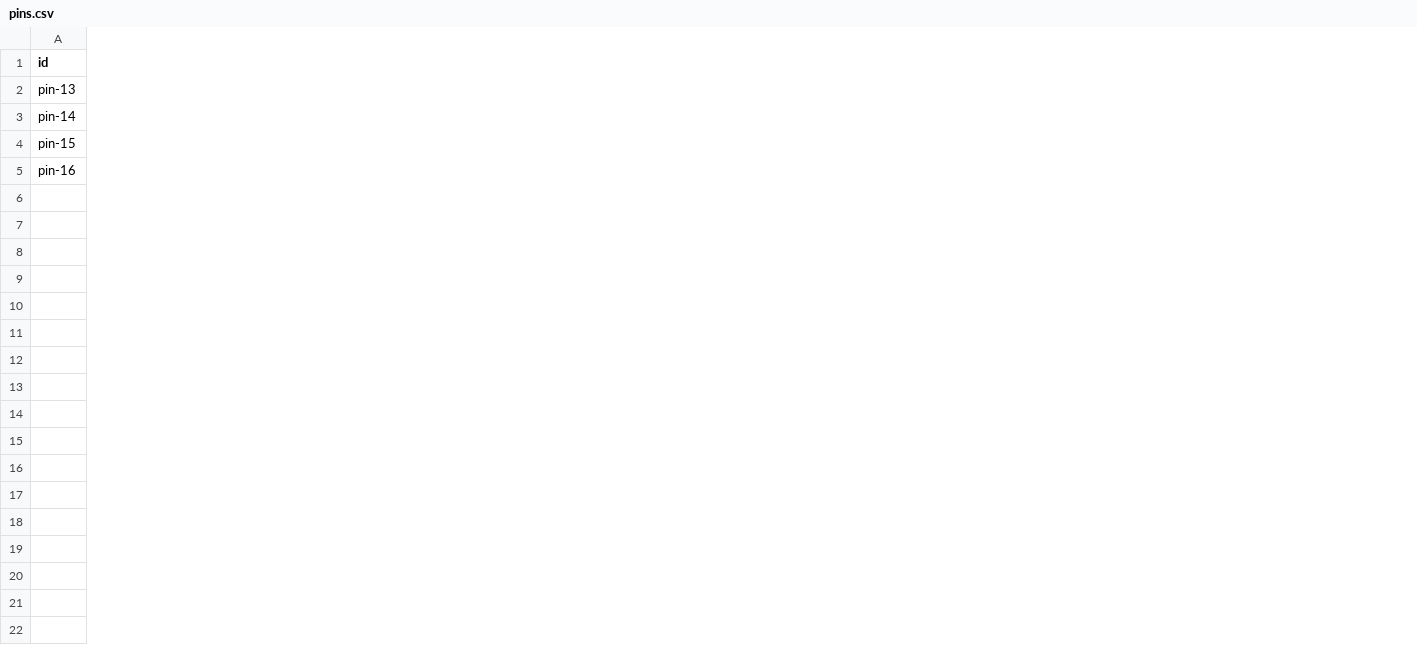
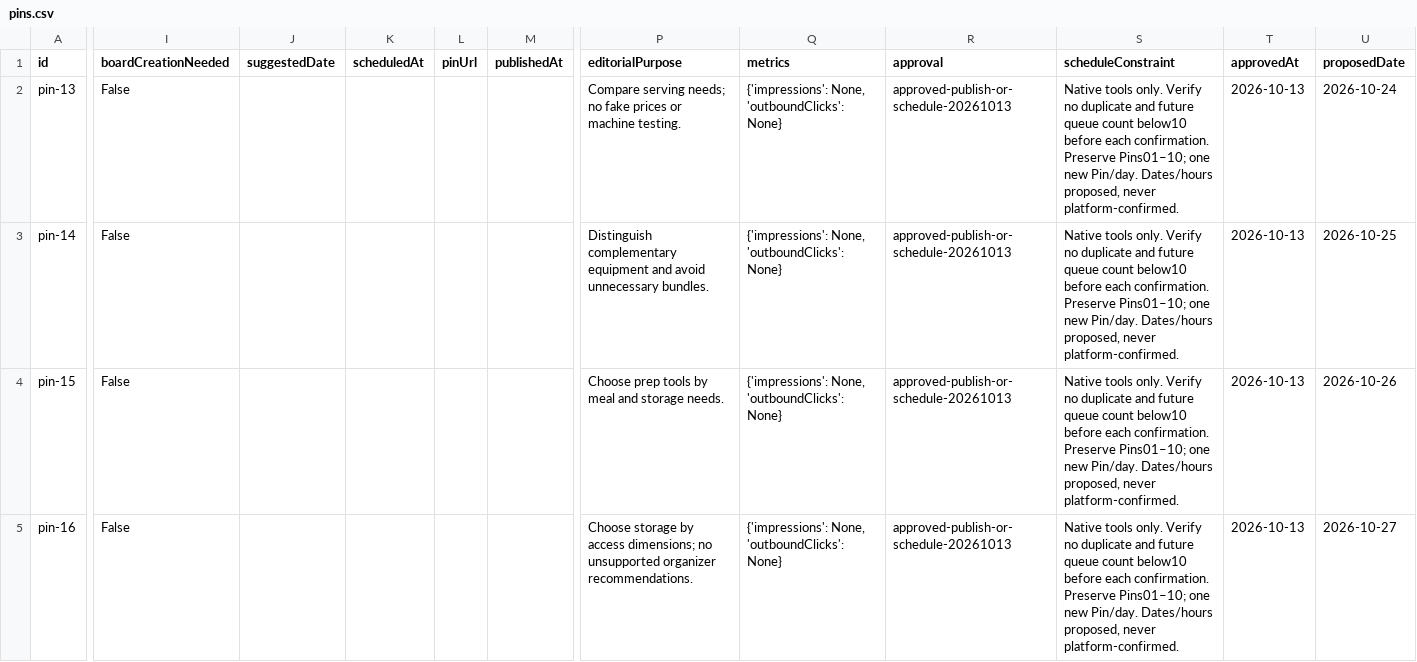
Before and after one commit to fernandessilvasamuel50-art/amz, a CSV file: marketing/pinterest/sprint-20261013/pins.csv, drawn as a sheet; only a part is shown, gaps mark what is left out; the diff covers the shown part only; the diff names each change by its address in the sheet, - before the commit and + after, or states it on an @@ line.

Commit message:
Record authorized Pins11-16 and extend existing read-only monitoring [skip netlify]

```diff
--- a/marketing/pinterest/sprint-20261013/pins.csv
+++ b/marketing/pinterest/sprint-20261013/pins.csv
+column I (boardCreationNeeded), rows 2-5: all False
+column J (suggestedDate), empty
+column K (scheduledAt), empty
+column L (pinUrl), empty
+column M (publishedAt), empty
+column P (editorialPurpose), rows 2-5: Compare serving needs; no fake prices or machine testing. | Distinguish complementary equipment and avoid unnecessary bundles. | Choose prep tools by meal and storage needs. | Choose storage by access dimensions; no unsupported organizer recommendations.
+column Q (metrics), rows 2-5: all {'impressions': None, 'outboundClicks': None}
+column R (approval), rows 2-5: all approved-publish-or-schedule-20261013
+column S (scheduleConstraint), rows 2-5: all Native tools only. Verify no duplicate and future queue count below10 before each confirmation. Preserve Pins01–10; one new Pin/day. Dates/hours proposed, never platform-confirmed.
+column T (approvedAt), rows 2-5: all 2026-10-13
+column U (proposedDate), rows 2-5: 2026-10-24 | 2026-10-25 | 2026-10-26 | 2026-10-27
```
Also changed, not shown: 1 added column and 4 edited cells elsewhere in this file, marketing/pinterest/distribution-queue.csv, 19 other files.
